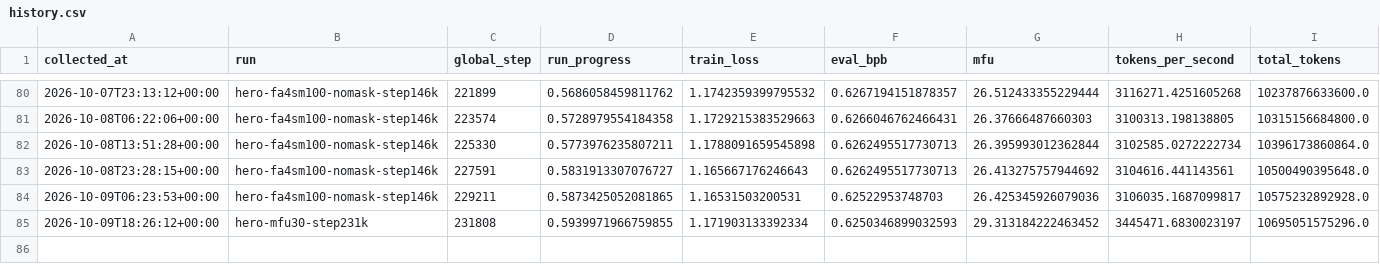
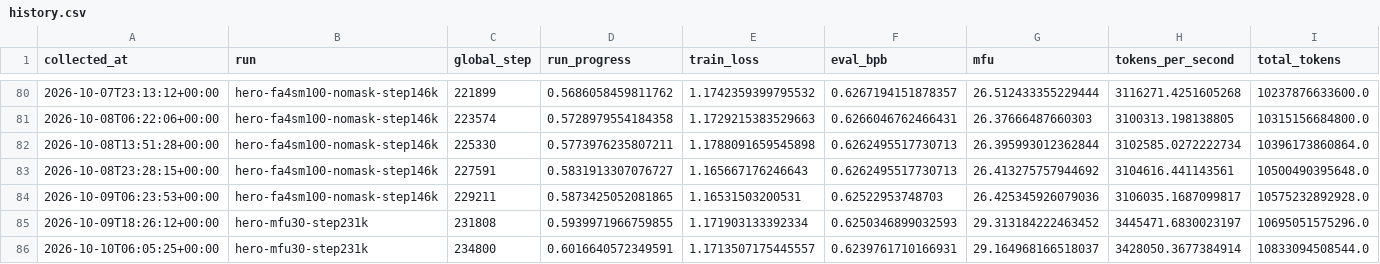
Before and after one commit to huzhe01/marin-run, a CSV file: data/history.csv, drawn as a sheet; only a part is shown, gaps mark what is left out; rows hold the shown columns only; the diff names each change by its address in the sheet, - before the commit and + after, or states it on an @@ line.

```diff
--- a/data/history.csv
+++ b/data/history.csv
+row 86: 2026-10-10T06:05:25+00:00 | hero-mfu30-step231k | 234800 | 0.6016640572349591 | 1.1713507175445557 | 0.6239761710166931 | 29.164968166518037 | 3428050.3677384914 | 10833094508544.0
```
